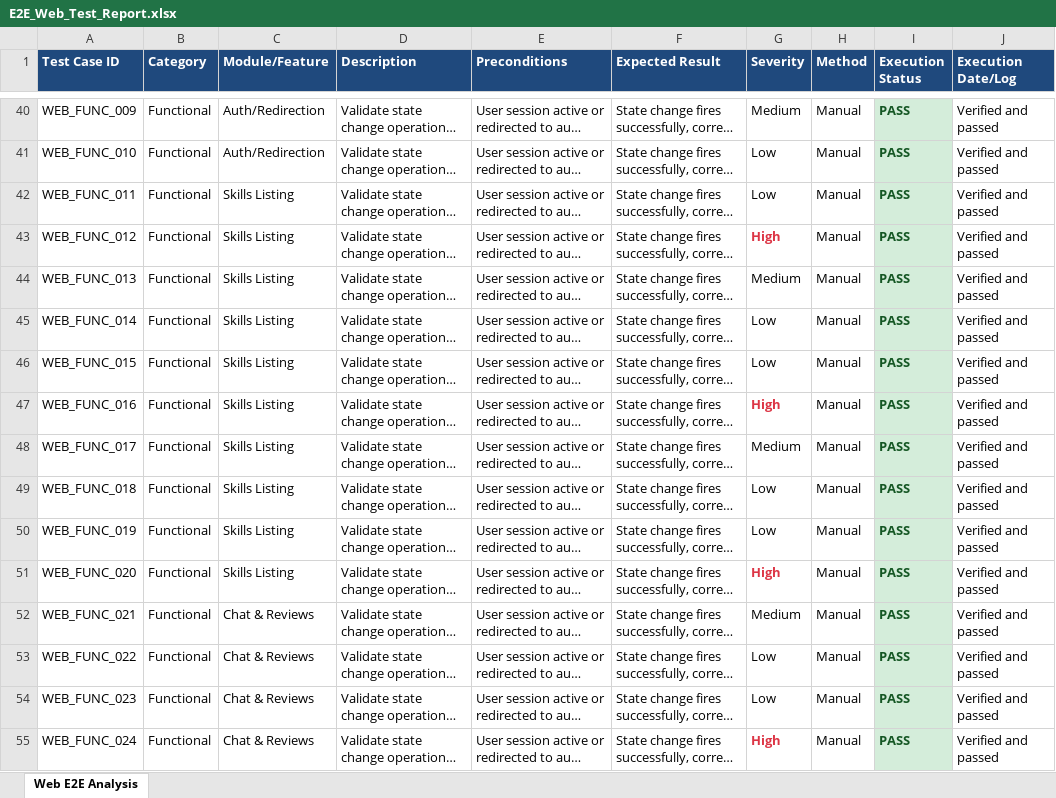
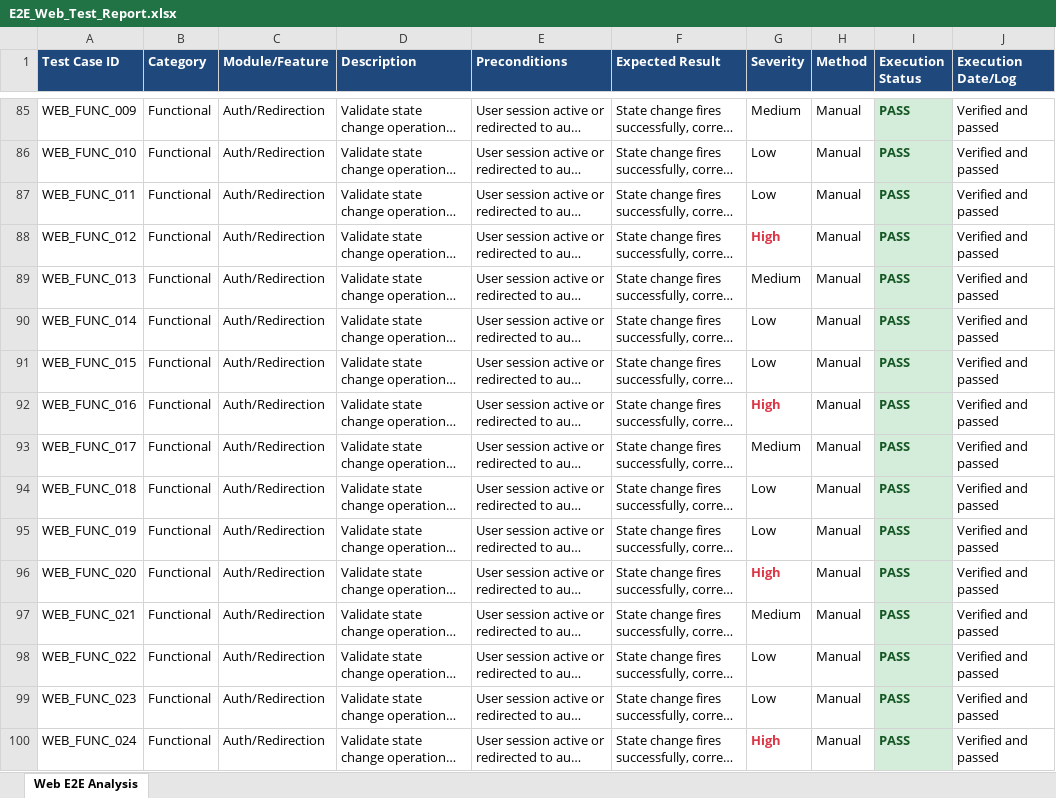
Before and after one commit to hemanth436/pdd, an Excel workbook: selenium-tests/E2E_Web_Test_Report.xlsx, sheet Web E2E Analysis, drawn as a sheet; only a part is shown, gaps mark what is left out; long unchanged cells end in …; values as stored, in another font and other column widths than the file's, no borders; addresses are those after the commit; the diff covers the shown part only; the diff names each change by its address in the sheet, - before the commit and + after, or states it on an @@ line.

```diff
--- a/selenium-tests/E2E_Web_Test_Report.xlsx (sheet Web E2E Analysis)
+++ b/selenium-tests/E2E_Web_Test_Report.xlsx (sheet Web E2E Analysis)
-C87:C96 (Module/Feature): Skills Listing
+C87:C96 (Module/Feature): Auth/Redirection
-C97:C100 (Module/Feature): Chat & Reviews
+C97:C100 (Module/Feature): Auth/Redirection
```
Also changed, not shown: 148 added rows and 51 edited cells elsewhere in this sheet, appium-tests/E2E_Mobile_Test_Report.xlsx, 2 other files.
